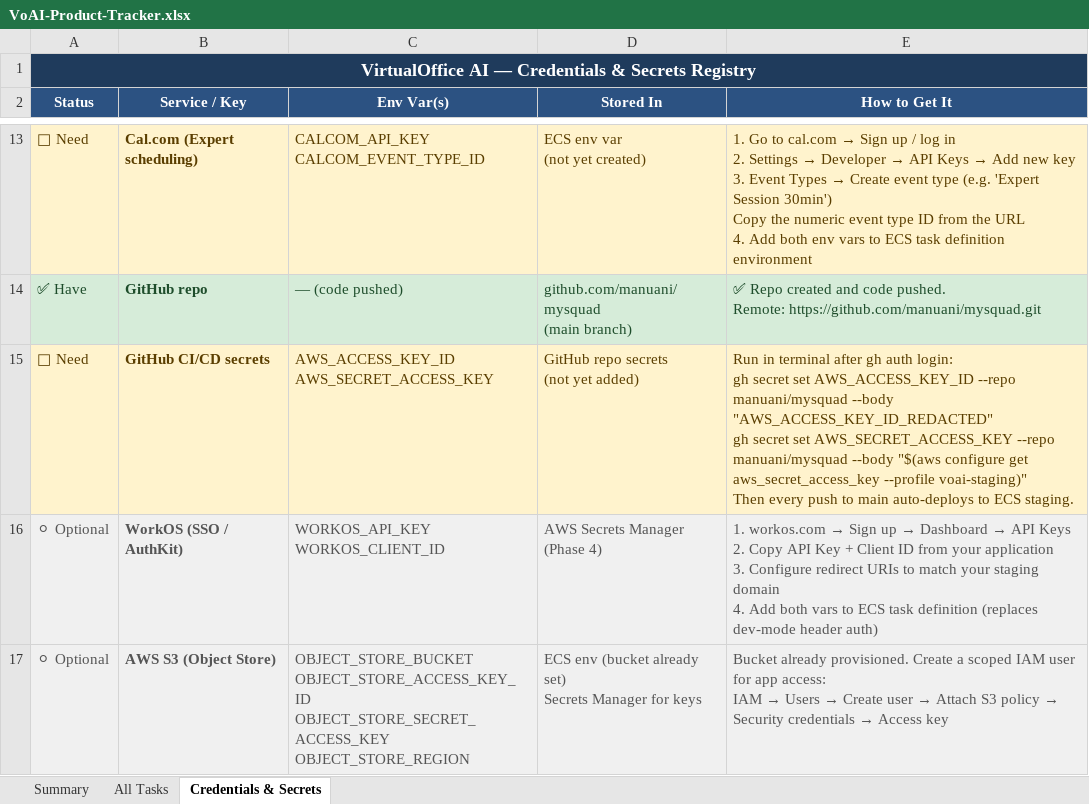
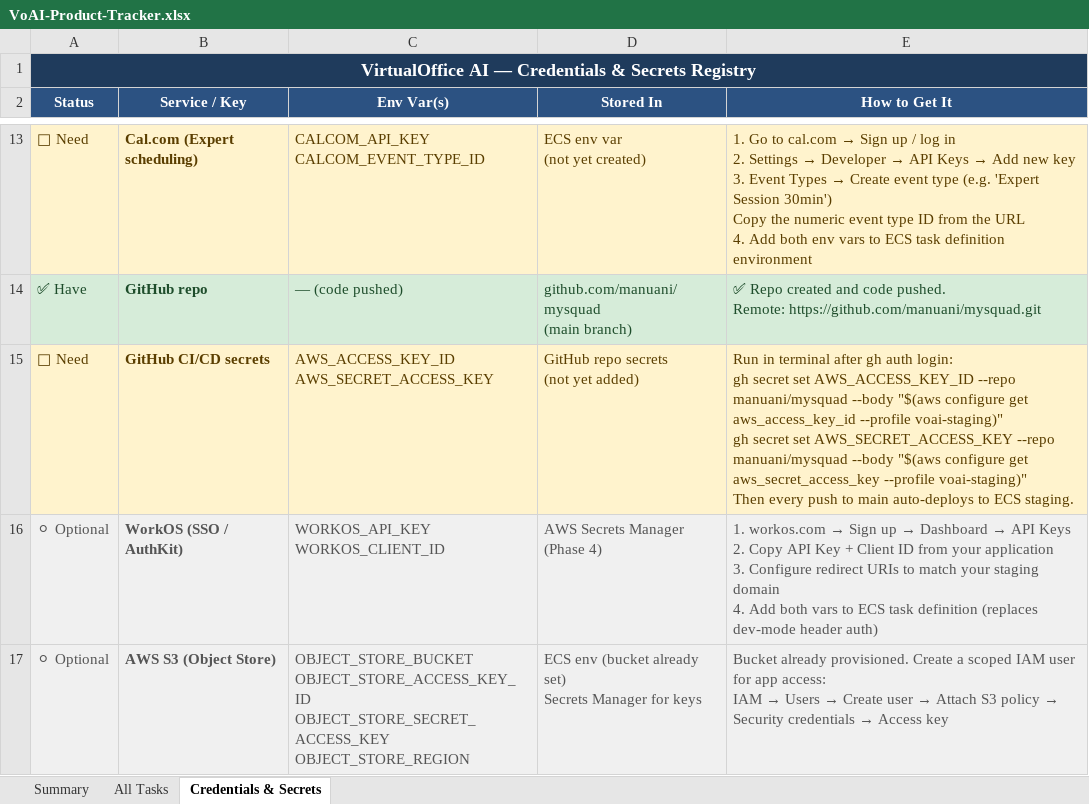
Before and after one commit to manuani/mysquad, an Excel workbook: VoAI-Product-Tracker.xlsx, sheet Credentials & Secrets, drawn as a sheet; only a part is shown, gaps mark what is left out; values as stored, in another font and other column widths than the file's, no borders; ↵ is a line break in a cell; the diff names each change by its address in the sheet, - before the commit and + after, or states it on an @@ line.

```diff
--- a/VoAI-Product-Tracker.xlsx (sheet Credentials & Secrets)
+++ b/VoAI-Product-Tracker.xlsx (sheet Credentials & Secrets)
-E15 (How to Get It): …manuani/mysquad --body "AWS_ACCESS_KEY_ID_REDACTED" ↵ gh secret…
+E15 (How to Get It): …manuani/mysquad --body "$(aws configure get aws_access_key_id --profile voai-staging)" ↵ gh secret…
```
Also changed, not shown: sheet All Tasks, sheet Summary.
